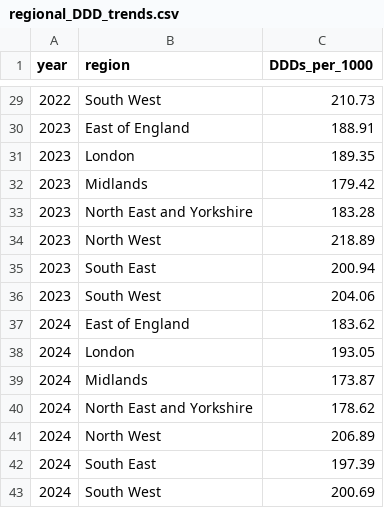
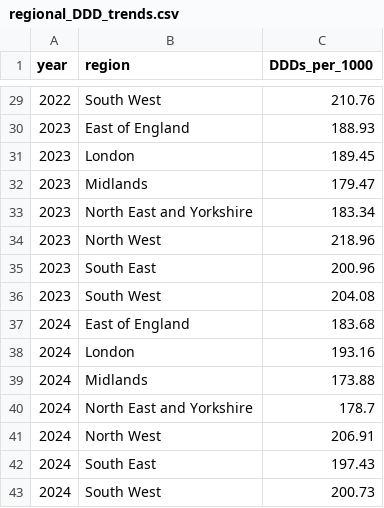
Before and after one commit to bennettoxford/lithium_project25, a CSV file: output/data/regional_DDD_trends.csv, drawn as a sheet; only a part is shown, gaps mark what is left out; the diff covers the shown part only.

```diff
--- a/output/data/regional_DDD_trends.csv
+++ b/output/data/regional_DDD_trends.csv
@@ -29,15 +29,15 @@
-2022,"South West",210.73
-2023,"East of England",188.91
-2023,"London",189.35
-2023,"Midlands",179.42
-2023,"North East and Yorkshire",183.28
-2023,"North West",218.89
-2023,"South East",200.94
-2023,"South West",204.06
-2024,"East of England",183.62
-2024,"London",193.05
-2024,"Midlands",173.87
-2024,"North East and Yorkshire",178.62
-2024,"North West",206.89
-2024,"South East",197.39
-2024,"South West",200.69
+2022,"South West",210.76
+2023,"East of England",188.93
+2023,"London",189.45
+2023,"Midlands",179.47
+2023,"North East and Yorkshire",183.34
+2023,"North West",218.96
+2023,"South East",200.96
+2023,"South West",204.08
+2024,"East of England",183.68
+2024,"London",193.16
+2024,"Midlands",173.88
+2024,"North East and Yorkshire",178.7
+2024,"North West",206.91
+2024,"South East",197.43
+2024,"South West",200.73
```
Also changed, not shown: 24 edited cells elsewhere in this file, output/data/hospital_fp10_DDD_by_year_region.csv, output/data/hospital_fp10_product_DDD.csv, 17 other files.
